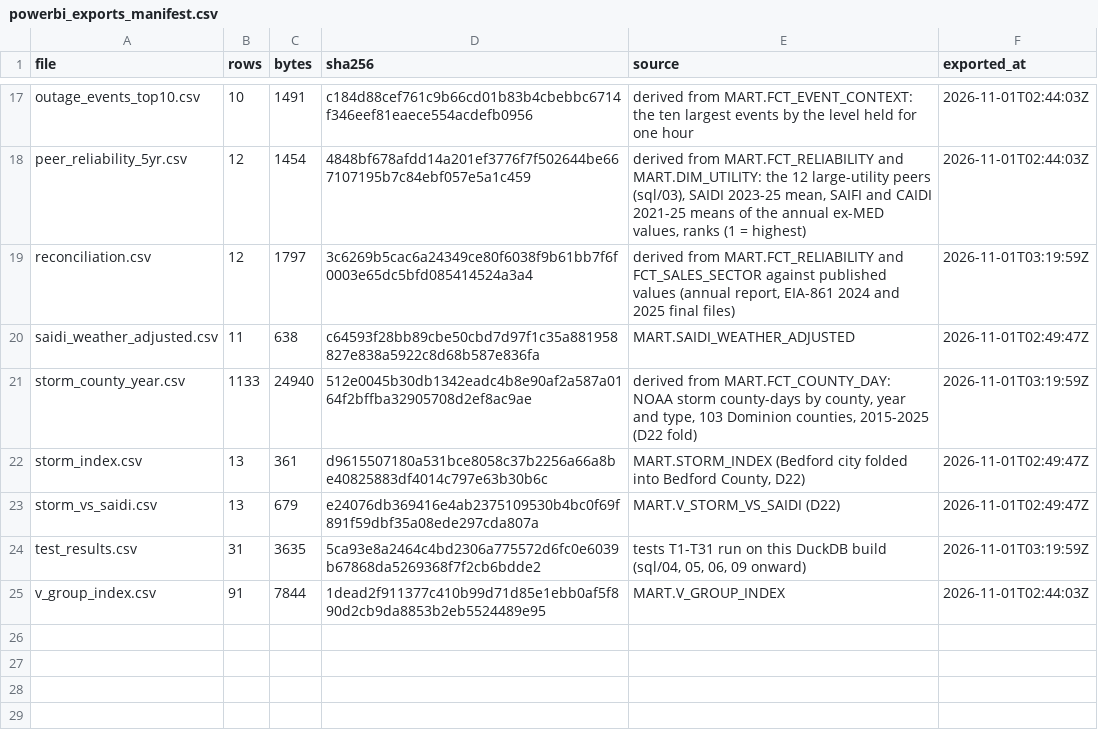
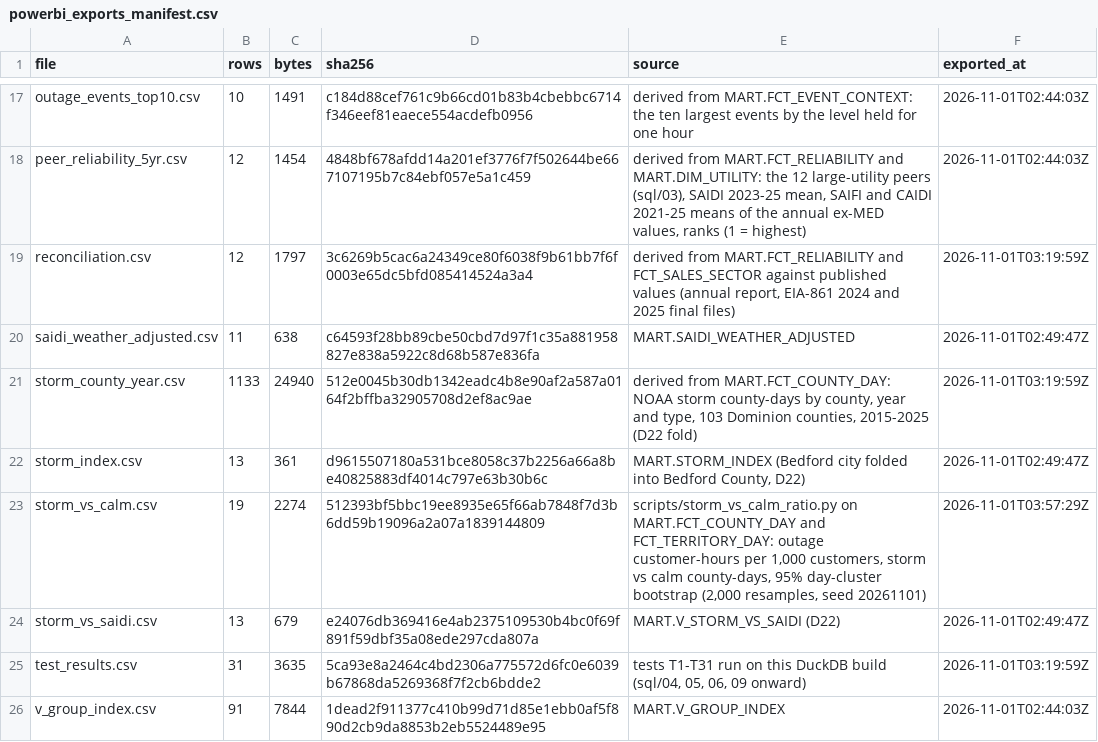
Before and after one commit to Renvia-code/Sab-Dominion, a CSV file: data/output/powerbi_exports_manifest.csv, drawn as a sheet; only a part is shown, gaps mark what is left out.

```diff
--- a/data/output/powerbi_exports_manifest.csv
+++ b/data/output/powerbi_exports_manifest.csv
@@ -22,2 +22,3 @@ storm_county_year.csv,1133,24940,512e0045b30db1342eadc4b8e90af2a587a0164f2bffba3
 storm_index.csv,13,361,d9615507180a531bce8058c37b2256a66a8be40825883df4014c797e63b30b6c,"MART.STORM_INDEX (Bedford city folded into Bedford County, D22)",2026-11-01T02:49:47Z
+storm_vs_calm.csv,19,2274,512393bf5bbc19ee8935e65f66ab7848f7d3b6dd59b19096a2a07a1839144809,"scripts/storm_vs_calm_ratio.py on MART.FCT_COUNTY_DAY and FCT_TERRITORY_DAY: outage customer-hours per 1,000 customers, storm vs calm county-days, 95% day-cluster bootstrap (2,000 resamples, seed 20261101)",2026-11-01T03:57:29Z
 storm_vs_saidi.csv,13,679,e24076db369416e4ab2375109530b4bc0f69f891f59dbf35a08ede297cda807a,MART.V_STORM_VS_SAIDI (D22),2026-11-01T02:49:47Z
```
Also changed, not shown: 6 other files.
